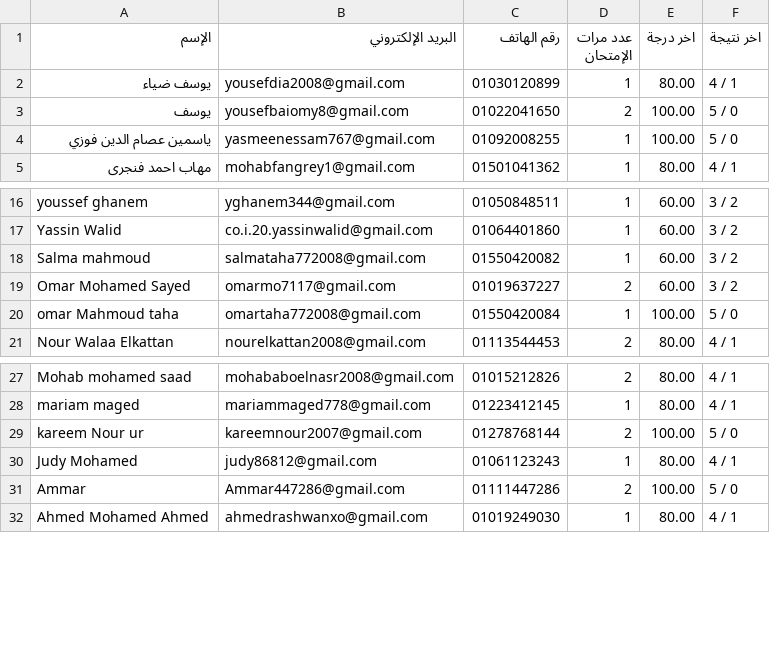
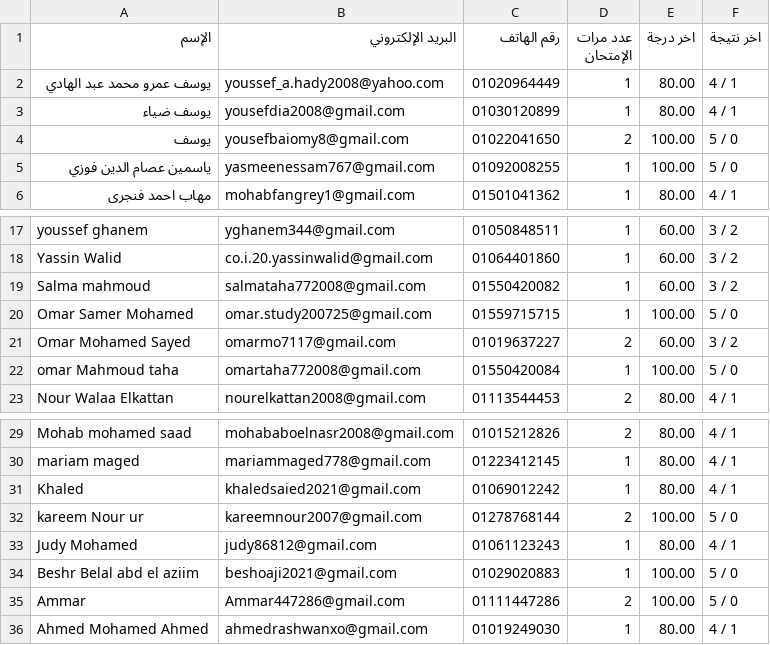
Before and after one commit to Harvovich/Marks-csv, a CSV file: 3sci.csv, drawn as a sheet; only a part is shown, gaps mark what is left out.

```diff
--- a/3sci.csv
+++ b/3sci.csv
@@ -1,2 +1,3 @@
 "اﻹسم","البريد اﻹلكتروني","رقم الهاتف","عدد مرات الإمتحان","اخر درجة","اخر نتيجة"
+"يوسف عمرو محمد عبد الهادي","youssef_a.hady2008@yahoo.com","01020964449","1","80.00","4 / 1"
 "يوسف ضياء","yousefdia2008@gmail.com","01030120899","1","80.00","4 / 1"
@@ -18,2 +19,3 @@
 "Salma mahmoud","salmataha772008@gmail.com","01550420082","1","60.00","3 / 2"
+"Omar Samer Mohamed","omar.study200725@gmail.com","01559715715","1","100.00","5 / 0"
 "Omar Mohamed Sayed","omarmo7117@gmail.com","01019637227","2","60.00","3 / 2"
@@ -28,4 +30,6 @@
 "mariam maged","mariammaged778@gmail.com","01223412145","1","80.00","4 / 1"
+"Khaled","khaledsaied2021@gmail.com","01069012242","1","80.00","4 / 1"
 "kareem Nour ur","kareemnour2007@gmail.com","01278768144","2","100.00","5 / 0"
 "Judy Mohamed","judy86812@gmail.com","01061123243","1","80.00","4 / 1"
+"Beshr Belal abd el aziim","beshoaji2021@gmail.com","01029020883","1","100.00","5 / 0"
 "Ammar","Ammar447286@gmail.com","01111447286","2","100.00","5 / 0"
```
